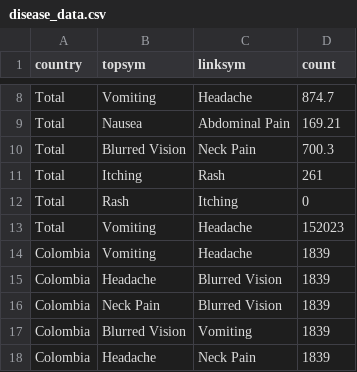
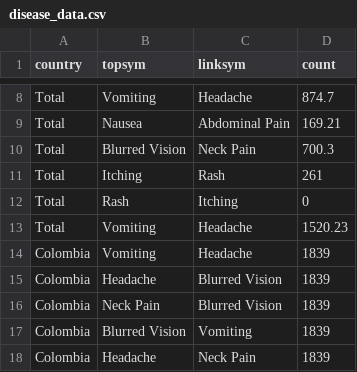
Before and after one commit to caroline0codes/CSEDataVis, a CSV file: disease_data.csv, drawn as a sheet; only a part is shown, gaps mark what is left out.

Commit message:
Update disease_data.csv

```diff
--- a/disease_data.csv
+++ b/disease_data.csv
@@ -12,3 +12,3 @@ Total,Itching,Rash,261
 Total,Rash,Itching,0
-Total,Vomiting,Headache,152023
+Total,Vomiting,Headache,1520.23
 Colombia,Vomiting,Headache,1839
```
